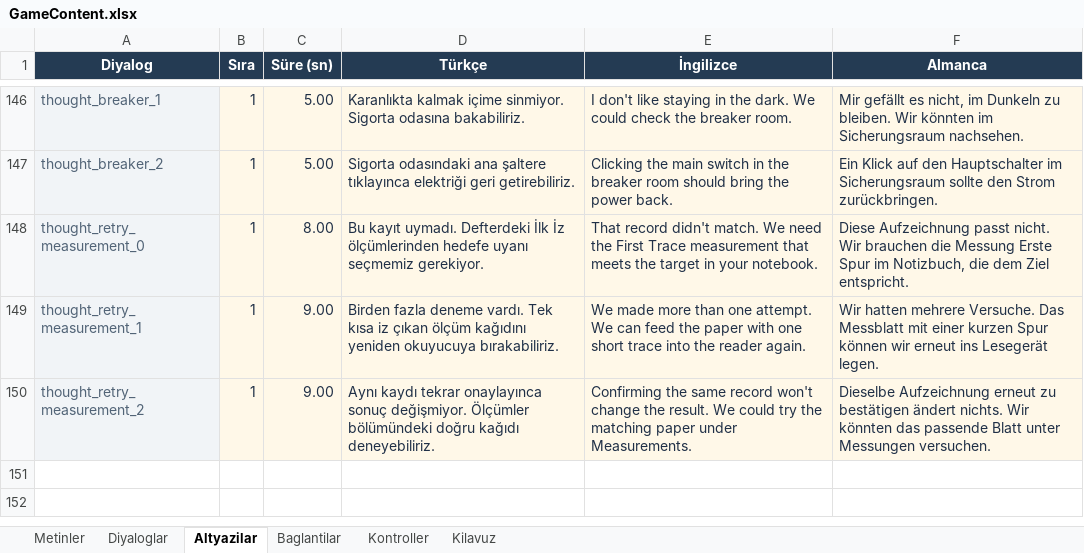
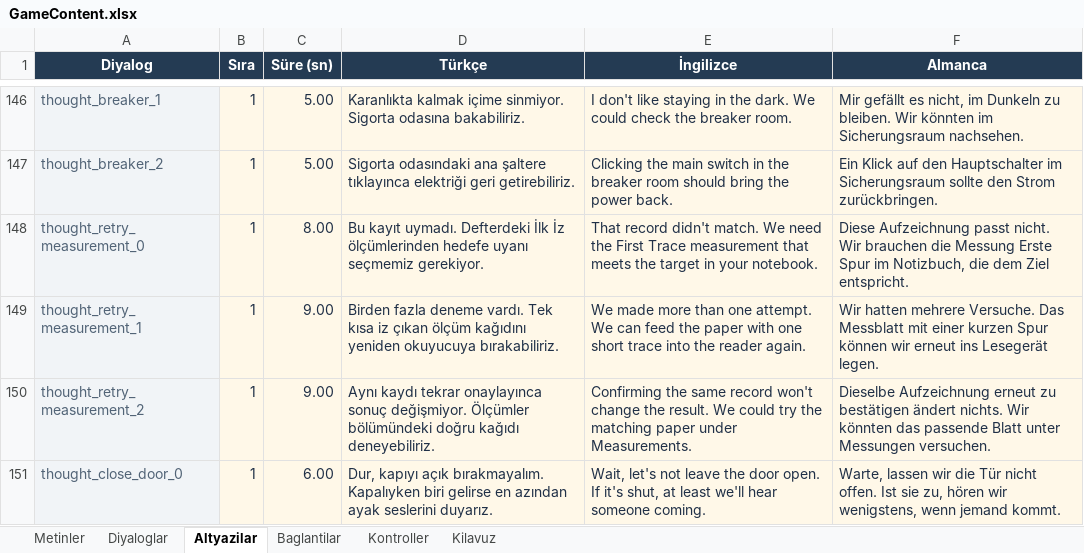
Before and after one commit to yu5ufyilmaz/Atomb, an Excel workbook: Content/GameContent.xlsx, sheet Altyazilar, drawn as a sheet; only a part is shown, gaps mark what is left out; values as stored, in another font and other column widths than the file's, no borders; conditional formats and table styles not drawn; the diff names each change by its address in the sheet, - before the commit and + after, or states it on an @@ line.

```diff
--- a/Content/GameContent.xlsx (sheet Altyazilar)
+++ b/Content/GameContent.xlsx (sheet Altyazilar)
+row 151: thought_close_door_0 | 1 | 6.00 | Dur, kapıyı açık bırakmayalım. Kapalıyken biri gelirse en azından ayak seslerini duyarız. | Wait, let's not leave the door open. If it's shut, at least we'll hear someone coming. | Warte, lassen wir die Tür nicht offen. Ist sie zu, hören wir wenigstens, wenn jemand kommt.
```
Also changed, not shown: sheet Metinler, sheet Diyaloglar, 6 other files.
